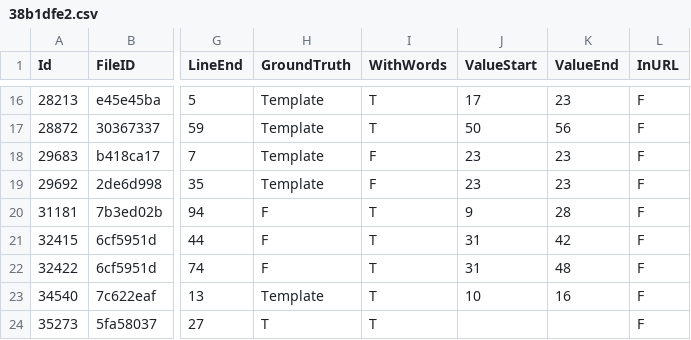
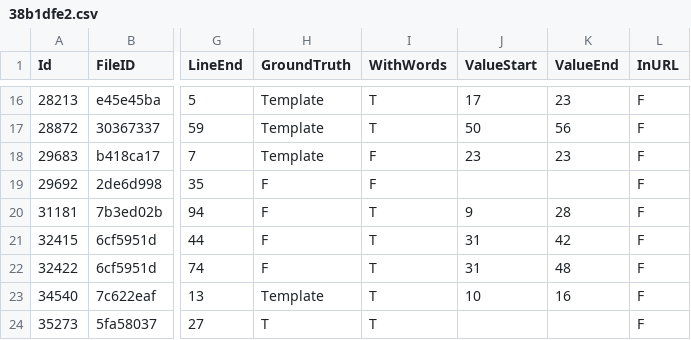
Before and after one commit to Samsung/CredData, a CSV file: meta/38b1dfe2.csv, drawn as a sheet; only a part is shown, gaps mark what is left out; the diff names each change by its address in the sheet, - before the commit and + after, or states it on an @@ line.

```diff
--- a/meta/38b1dfe2.csv
+++ b/meta/38b1dfe2.csv
-H19 (GroundTruth): Template
+H19 (GroundTruth): F
-J19 (ValueStart): 23
+J19 (ValueStart): (empty)
-K19 (ValueEnd): 23
+K19 (ValueEnd): (empty)
```
Also changed, not shown: meta/28728ab4.csv, meta/288eaba8.csv, 2 other files.
